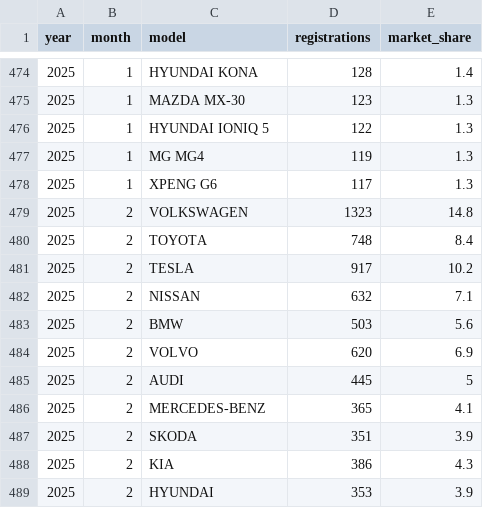
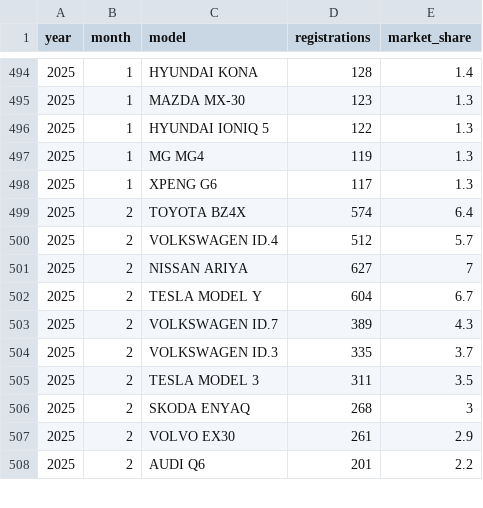
Before and after one commit to firedevs-team/tesla-extractors, a CSV file: data/sources/car_registrations/countries/norway/top_20_registrations_by_model.csv, drawn as a sheet; only a part is shown, gaps mark what is left out; the diff covers the shown part only.

```diff
--- a/data/sources/car_registrations/countries/norway/top_20_registrations_by_model.csv
+++ b/data/sources/car_registrations/countries/norway/top_20_registrations_by_model.csv
@@ -478,12 +498,11 @@
 2025,1,"XPENG G6",117,1.3
-2025,2,"VOLKSWAGEN",1323,14.8
-2025,2,"TOYOTA",748,8.4
-2025,2,"TESLA",917,10.2
-2025,2,"NISSAN",632,7.1
-2025,2,"BMW",503,5.6
-2025,2,"VOLVO",620,6.9
-2025,2,"AUDI",445,5
-2025,2,"MERCEDES-BENZ",365,4.1
-2025,2,"SKODA",351,3.9
-2025,2,"KIA",386,4.3
-2025,2,"HYUNDAI",353,3.9
+2025,2,"TOYOTA BZ4X",574,6.4
+2025,2,"VOLKSWAGEN ID.4",512,5.7
+2025,2,"NISSAN ARIYA",627,7
+2025,2,"TESLA MODEL Y",604,6.7
+2025,2,"VOLKSWAGEN ID.7",389,4.3
+2025,2,"VOLKSWAGEN ID.3",335,3.7
+2025,2,"TESLA MODEL 3",311,3.5
+2025,2,"SKODA ENYAQ",268,3
+2025,2,"VOLVO EX30",261,2.9
+2025,2,"AUDI Q6",201,2.2
```
Also changed, not shown: 22 added rows, 1 removed row and 21 edited cells elsewhere in this file, data/sources/car_registrations/countries/norway/top_20_registrations_by_brand.csv, 3 other files.
